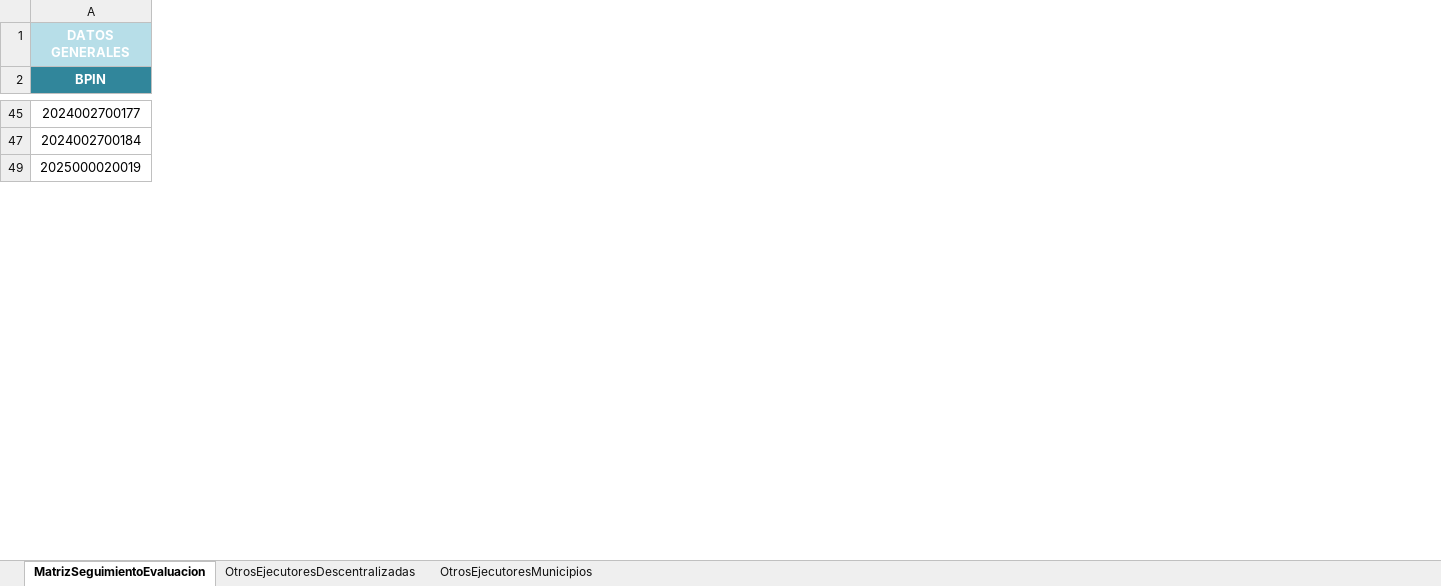
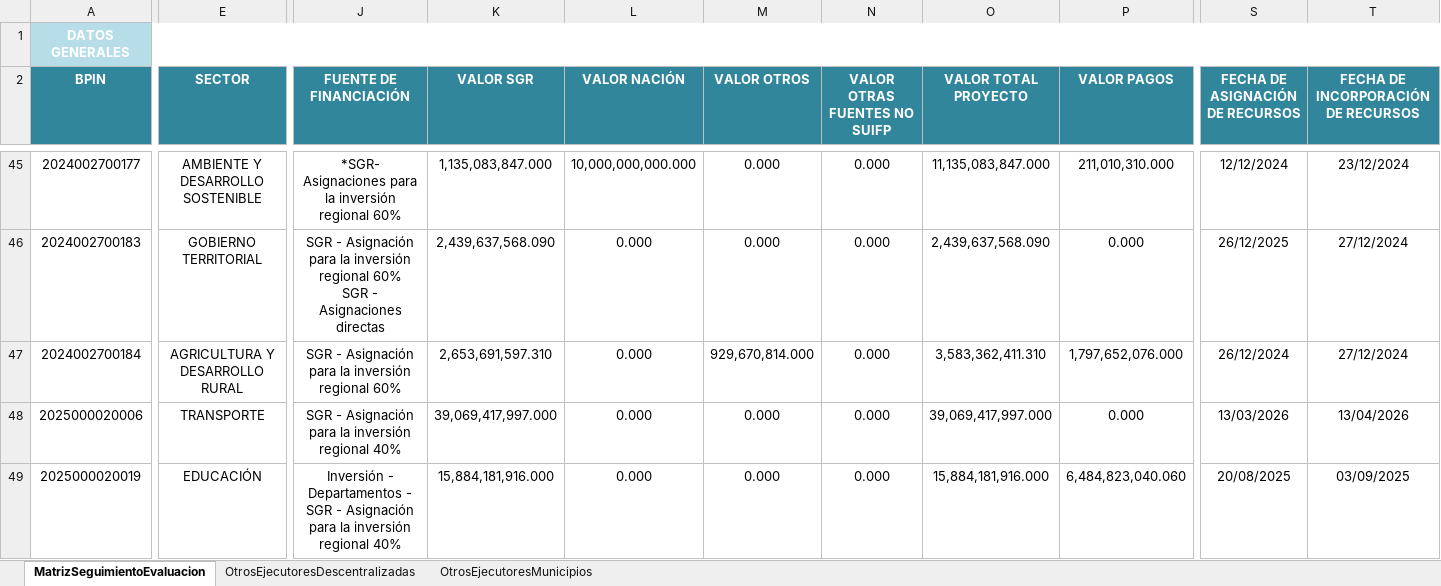
Before and after one commit to Dona121/Matriz-Evaluacion-Regalias, an Excel workbook: data/MatrizSeguimientoEvaluacion.xlsx, sheet MatrizSeguimientoEvaluacion, drawn as a sheet; only a part is shown, gaps mark what is left out; values as stored, in another font and other column widths than the file's, no borders; table styles not drawn; rows hold the shown columns only; ↵ is a line break in a cell; the diff covers the shown part only; the diff names each change by its address in the sheet, - before the commit and + after, or states it on an @@ line.

Commit message:
Add files via upload

```diff
--- a/data/MatrizSeguimientoEvaluacion.xlsx (sheet MatrizSeguimientoEvaluacion)
+++ b/data/MatrizSeguimientoEvaluacion.xlsx (sheet MatrizSeguimientoEvaluacion)
@@ column E (SECTOR) unhidden, row 45: AMBIENTE Y DESARROLLO SOSTENIBLE; row 47: AGRICULTURA Y DESARROLLO RURAL; row 49: EDUCACIÓN @@
@@ column J (FUENTE DE FINANCIACIÓN) unhidden, row 45: *SGR- Asignaciones para la inversión regional 60%; row 47: SGR - Asignación para la inversión regional 60%; row 49: Inversión - Departamentos - SGR - Asignación para la inversión regional 40% @@
@@ column K (VALOR SGR) unhidden, row 45: 1,135,083,847.000; row 47: 2,653,691,597.310; row 49: 15,884,181,916.000 @@
@@ column L (VALOR NACIÓN) unhidden, row 45: 10,000,000,000.000; row 47: 0.000; row 49: 0.000 @@
@@ column M (VALOR OTROS) unhidden, row 45: 0.000; row 47: 929,670,814.000; row 49: 0.000 @@
@@ column N (VALOR OTRAS FUENTES NO SUIFP) unhidden, row 45: 0.000; row 47: 0.000; row 49: 0.000 @@
@@ column O (VALOR TOTAL PROYECTO) unhidden, row 45: 11,135,083,847.000; row 47: 3,583,362,411.310; row 49: 15,884,181,916.000 @@
@@ column P (VALOR PAGOS) unhidden, row 45: 211,010,310.000; row 47: 1,797,652,076.000; row 49: 6,484,823,040.060 @@
@@ column S (FECHA DE ASIGNACIÓN DE RECURSOS) unhidden, row 45: 12/12/2024; row 47: 26/12/2024; row 49: 20/08/2025 @@
@@ column T unhidden, row 2: FECHA DE INCORPORACIÓN DE RECURSOS; row 45: 23/12/2024; row 47: 27/12/2024; row 49: 03/09/2025 @@
+row 46: 2024002700183 | GOBIERNO TERRITORIAL | SGR - Asignación para la inversión regional 60% ↵ SGR - Asignaciones directas | 2,439,637,568.090 | 0.000 | 0.000 | 0.000 | 2,439,637,568.090 | 0.000 | 26/12/2025 | 27/12/2024
+row 48: 2025000020006 | TRANSPORTE | SGR - Asignación para la inversión regional 40% | 39,069,417,997.000 | 0.000 | 0.000 | 0.000 | 39,069,417,997.000 | 0.000 | 13/03/2026 | 13/04/2026
```
Also changed, not shown: 33 added rows, 3 removed rows, 10 added columns and 38 edited cells elsewhere in this sheet.
